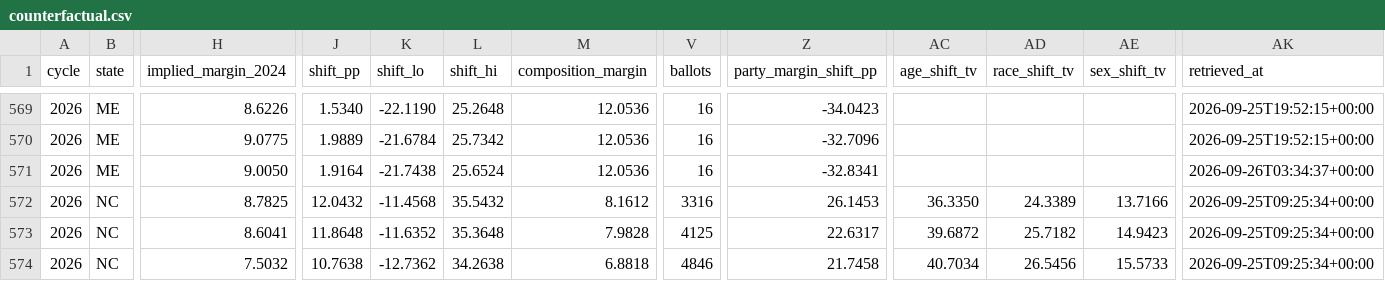
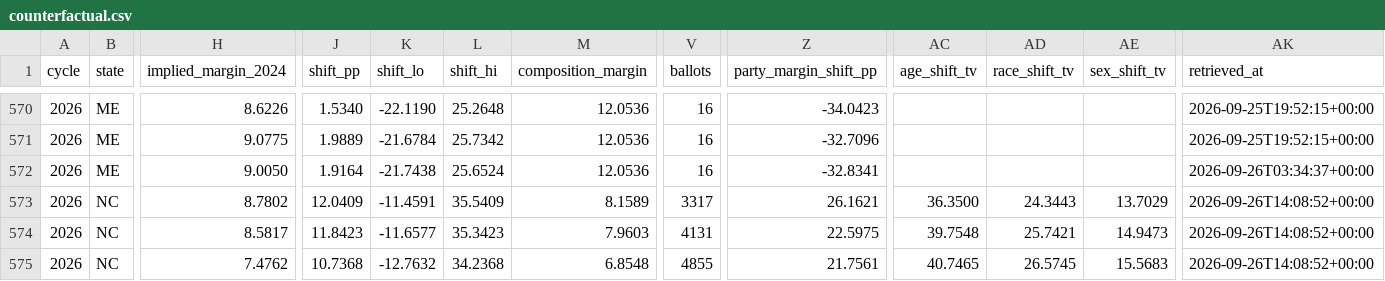
Before and after one commit to ElectIndex/26_early_vote, a CSV file: output/counterfactual.csv, drawn as a sheet; only a part is shown, gaps mark what is left out; addresses are those after the commit; the diff covers the shown part only; the diff names each change by its address in the sheet, - before the commit and + after, or states it on an @@ line.

```diff
--- a/output/counterfactual.csv
+++ b/output/counterfactual.csv
-H573 (implied_margin_2024): 8.7825
+H573 (implied_margin_2024): 8.7802
-J573 (shift_pp): 12.0432
+J573 (shift_pp): 12.0409
-K573 (shift_lo): -11.4568
+K573 (shift_lo): -11.4591
-L573 (shift_hi): 35.5432
+L573 (shift_hi): 35.5409
-M573 (composition_margin): 8.1612
+M573 (composition_margin): 8.1589
-V573 (ballots): 3316
+V573 (ballots): 3317
-Z573 (party_margin_shift_pp): 26.1453
+Z573 (party_margin_shift_pp): 26.1621
-AC573 (age_shift_tv): 36.3350
+AC573 (age_shift_tv): 36.3500
-AD573 (race_shift_tv): 24.3389
+AD573 (race_shift_tv): 24.3443
-AE573 (sex_shift_tv): 13.7166
+AE573 (sex_shift_tv): 13.7029
-AK573:AK575 (retrieved_at): 2026-09-25T09:25:34+00:00
+AK573:AK575 (retrieved_at): 2026-09-26T14:08:52+00:00
-H574 (implied_margin_2024): 8.6041
+H574 (implied_margin_2024): 8.5817
-J574 (shift_pp): 11.8648
+J574 (shift_pp): 11.8423
-K574 (shift_lo): -11.6352
+K574 (shift_lo): -11.6577
-L574 (shift_hi): 35.3648
+L574 (shift_hi): 35.3423
-M574 (composition_margin): 7.9828
+M574 (composition_margin): 7.9603
-V574 (ballots): 4125
+V574 (ballots): 4131
-Z574 (party_margin_shift_pp): 22.6317
+Z574 (party_margin_shift_pp): 22.5975
-AC574 (age_shift_tv): 39.6872
+AC574 (age_shift_tv): 39.7548
-AD574 (race_shift_tv): 25.7182
+AD574 (race_shift_tv): 25.7421
-AE574 (sex_shift_tv): 14.9423
+AE574 (sex_shift_tv): 14.9473
-H575 (implied_margin_2024): 7.5032
+H575 (implied_margin_2024): 7.4762
-J575 (shift_pp): 10.7638
+J575 (shift_pp): 10.7368
-K575 (shift_lo): -12.7362
+K575 (shift_lo): -12.7632
-L575 (shift_hi): 34.2638
+L575 (shift_hi): 34.2368
-M575 (composition_margin): 6.8818
+M575 (composition_margin): 6.8548
-V575 (ballots): 4846
+V575 (ballots): 4855
-Z575 (party_margin_shift_pp): 21.7458
+Z575 (party_margin_shift_pp): 21.7561
-AC575 (age_shift_tv): 40.7034
+AC575 (age_shift_tv): 40.7465
-AD575 (race_shift_tv): 26.5456
+AD575 (race_shift_tv): 26.5745
-AE575 (sex_shift_tv): 15.5733
+AE575 (sex_shift_tv): 15.5683
```
Also changed, not shown: 1 added row and 103 edited cells elsewhere in this file, output/counties/id.csv, output/counties/mt.csv, 10 other files.
